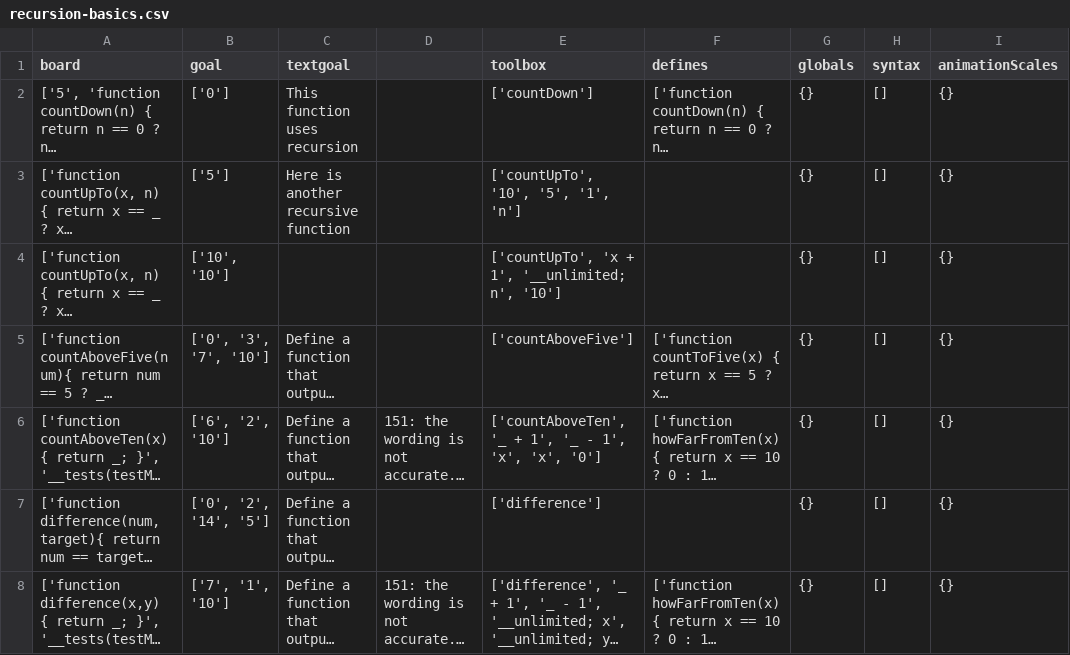
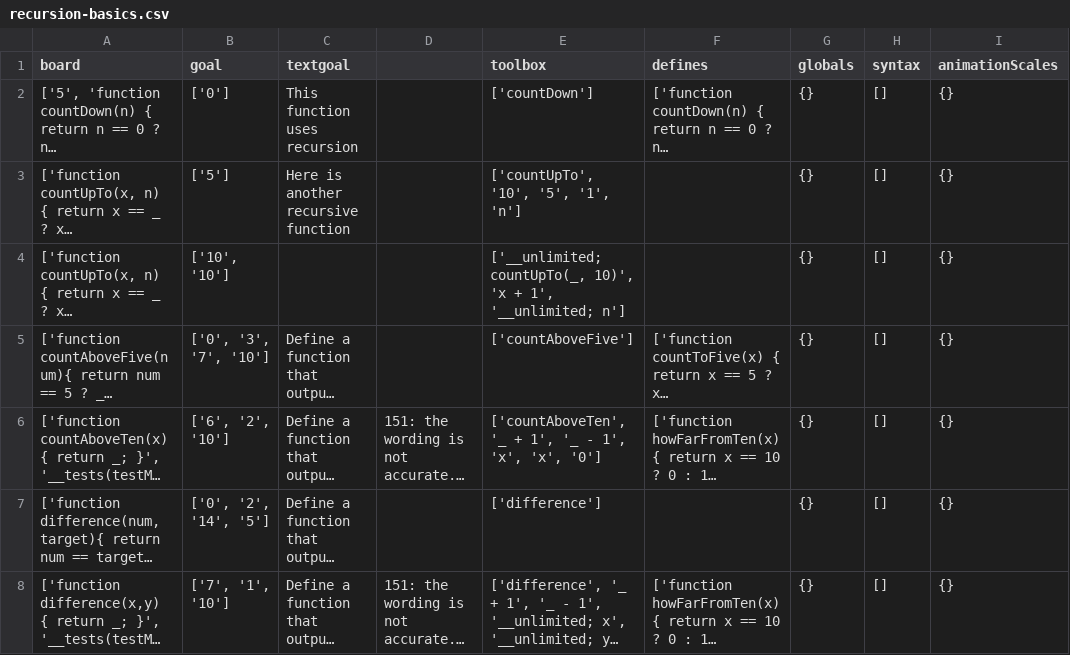
Before and after one commit to laptou/reduct, a CSV file: chapterutil/levels/recursion-basics.csv, drawn as a sheet; only a part is shown; long unchanged cells end in …; the diff names each change by its address in the sheet, - before the commit and + after, or states it on an @@ line.

Commit message:
Fixed level 113

```diff
--- a/chapterutil/levels/recursion-basics.csv
+++ b/chapterutil/levels/recursion-basics.csv
-E4 (toolbox): ['countUpTo', 'x + 1', '__unlimited; n', '10']
+E4 (toolbox): ['__unlimited; countUpTo(_, 10)', 'x + 1', '__unlimited; n']
```
Also changed, not shown: 1 other file.
